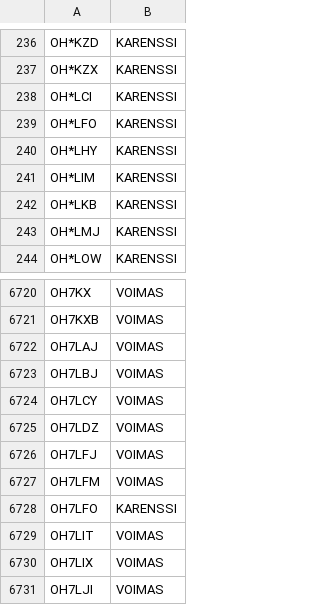
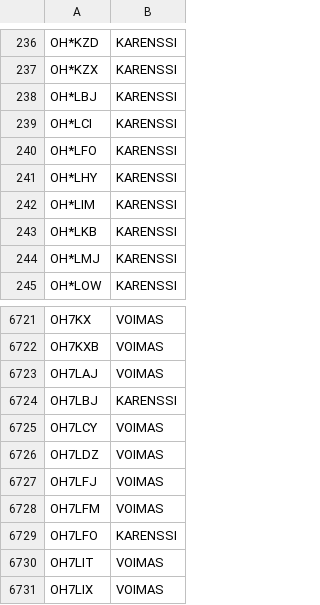
Before and after one commit to OH6AD/koolit, a TSV file: oh-callsigns.tsv, drawn as a sheet; only a part is shown, gaps mark what is left out; the shorter side is filled out with more unchanged rows.

Commit message:
Update call signs

```diff
--- a/oh-callsigns.tsv
+++ b/oh-callsigns.tsv
@@ -237,2 +237,3 @@ OH*KZD	KARENSSI
 OH*KZX	KARENSSI	
+OH*LBJ	KARENSSI	
 OH*LCI	KARENSSI	
@@ -6722,3 +6723,3 @@ OH7KXB	VOIMAS
 OH7LAJ	VOIMAS	
-OH7LBJ	VOIMAS	
+OH7LBJ	KARENSSI	
 OH7LCY	VOIMAS	
```
